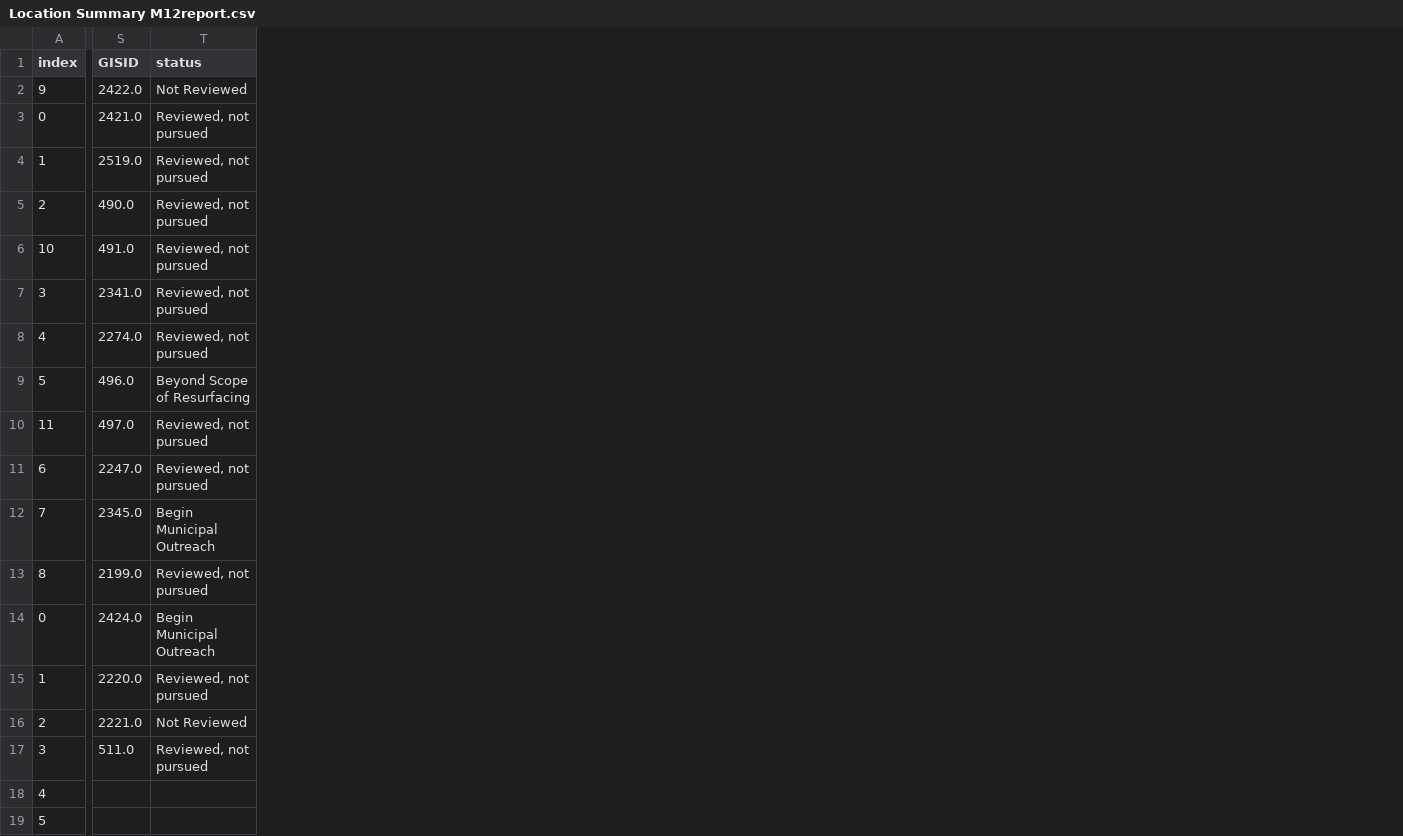
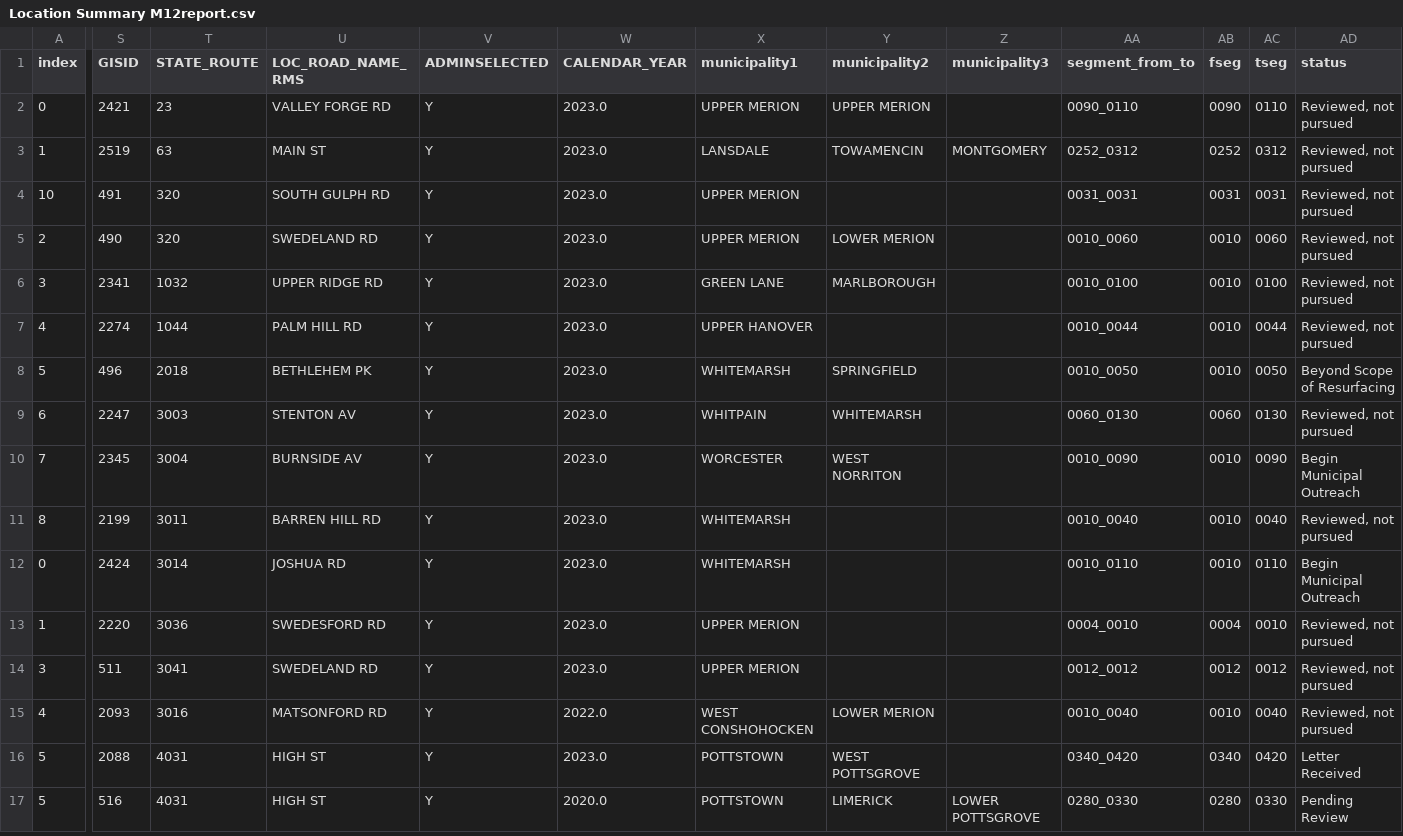
Before and after one commit to dvrpc/BFR_Tracking, a CSV file: data/paving_package/Reports/Location Summary M12report.csv, drawn as a sheet; only a part is shown, gaps mark what is left out; removed rows and columns are numbered as before the commit, all else as after; rows hold the shown columns only; the diff covers the shown part only; the diff names each change by its address in the sheet, - before the commit and + after, or states it on an @@ line.

```diff
--- a/data/paving_package/Reports/Location Summary M12report.csv
+++ b/data/paving_package/Reports/Location Summary M12report.csv
+column T (STATE_ROUTE), rows 2-4: 23 | 63 | 320; rows 6-16: 1032 | 1044 | 2018 | 3003 | 3004 | 3011 | 3014 | 3036 | 3041 | 3016 | 4031
+column U (LOC_ROAD_NAME_RMS), rows 2-4: VALLEY FORGE RD | MAIN ST | SOUTH GULPH RD; rows 6-16: UPPER RIDGE RD | PALM HILL RD | BETHLEHEM PK | STENTON AV | BURNSIDE AV | BARREN HILL RD | JOSHUA RD | SWEDESFORD RD | SWEDELAND RD | MATSONFORD RD | HIGH ST
+column V (ADMINSELECTED), rows 2-4: all Y; rows 6-16: all Y
+column W (CALENDAR_YEAR), rows 2-4: all 2023.0; rows 6-16: 2023.0 | 2023.0 | 2023.0 | 2023.0 | 2023.0 | 2023.0 | 2023.0 | 2023.0 | 2023.0 | 2022.0 | 2023.0
+column X (municipality1), rows 2-4: UPPER MERION | LANSDALE | UPPER MERION; rows 6-16: GREEN LANE | UPPER HANOVER | WHITEMARSH | WHITPAIN | WORCESTER | WHITEMARSH | WHITEMARSH | UPPER MERION | UPPER MERION | WEST CONSHOHOCKEN | POTTSTOWN
+column Y (municipality2), rows 2-3: UPPER MERION | TOWAMENCIN; rows 6-16: MARLBOROUGH |  | SPRINGFIELD | WHITEMARSH | WEST NORRITON |  |  |  |  | LOWER MERION | WEST POTTSGROVE
+column Z (municipality3), row 3: MONTGOMERY
+column AA (segment_from_to), rows 2-4: 0090_0110 | 0252_0312 | 0031_0031; rows 6-16: 0010_0100 | 0010_0044 | 0010_0050 | 0060_0130 | 0010_0090 | 0010_0040 | 0010_0110 | 0004_0010 | 0012_0012 | 0010_0040 | 0340_0420
+column AB (fseg), rows 2-4: 0090 | 0252 | 0031; rows 6-16: 0010 | 0010 | 0010 | 0060 | 0010 | 0010 | 0010 | 0004 | 0012 | 0010 | 0340
+column AC (tseg), rows 2-4: 0110 | 0312 | 0031; rows 6-16: 0100 | 0044 | 0050 | 0130 | 0090 | 0040 | 0110 | 0010 | 0012 | 0040 | 0420
-row 2: 9 | 2422.0 | Not Reviewed
-S2 (GISID): 2421.0
+S2 (GISID): 2421
-S3 (GISID): 2519.0
+S3 (GISID): 2519
-row 5: 2 | 490.0 | Reviewed, not pursued
-S4 (GISID): 491.0
+S4 (GISID): 491
+row 5: 2 | 490 | 320 | SWEDELAND RD | Y | 2023.0 | UPPER MERION | LOWER MERION |  | 0010_0060 | 0010 | 0060 | Reviewed, not pursued
-S6 (GISID): 2341.0
+S6 (GISID): 2341
-S7 (GISID): 2274.0
+S7 (GISID): 2274
-S8 (GISID): 496.0
+S8 (GISID): 496
-row 10: 11 | 497.0 | Reviewed, not pursued
-S9 (GISID): 2247.0
+S9 (GISID): 2247
-S10 (GISID): 2345.0
+S10 (GISID): 2345
-S11 (GISID): 2199.0
+S11 (GISID): 2199
-S12 (GISID): 2424.0
+S12 (GISID): 2424
-S13 (GISID): 2220.0
+S13 (GISID): 2220
-row 16: 2 | 2221.0 | Not Reviewed
-S14 (GISID): 511.0
+S14 (GISID): 511
-S15 (GISID): (empty)
+S15 (GISID): 2093
-AD15 (status): (empty)
+AD15 (status): Reviewed, not pursued
-S16 (GISID): (empty)
+S16 (GISID): 2088
-AD16 (status): (empty)
+AD16 (status): Letter Received
+row 17: 5 | 516 | 4031 | HIGH ST | Y | 2020.0 | POTTSTOWN | LIMERICK | LOWER POTTSGROVE | 0280_0330 | 0280 | 0330 | Pending Review
```
Also changed, not shown: 2 edited cells elsewhere in this file, data/paving_package/Reports/Location Summary B13report.csv, data/paving_package/Reports/Location Summary C13report.csv, 33 other files.
